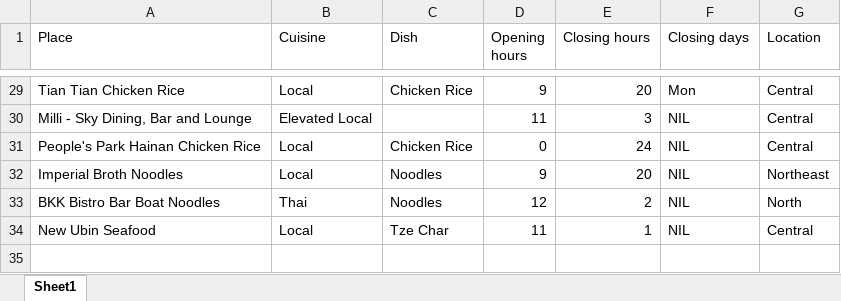
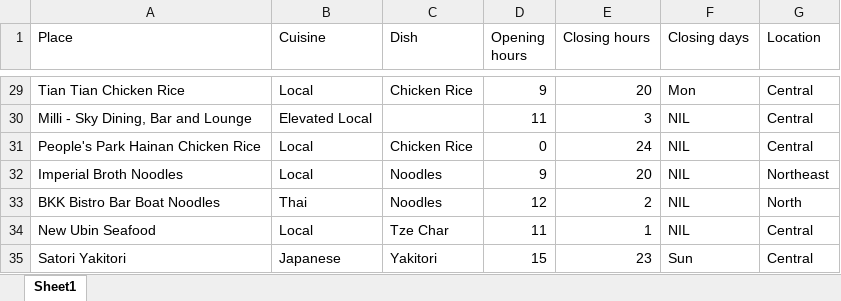
Before and after one commit to dlimtx/food-spot-selector, an Excel workbook: food_spots.xlsx, sheet Sheet1, drawn as a sheet; only a part is shown, gaps mark what is left out; values as stored, in another font and other column widths than the file's, no borders; the diff names each change by its address in the sheet, - before the commit and + after, or states it on an @@ line.

Commit message:
Add a new food spot to the shared Excel list.

```diff
--- a/food_spots.xlsx (sheet Sheet1)
+++ b/food_spots.xlsx (sheet Sheet1)
+row 35: Satori Yakitori | Japanese | Yakitori | 15 | 23 | Sun | Central
```
